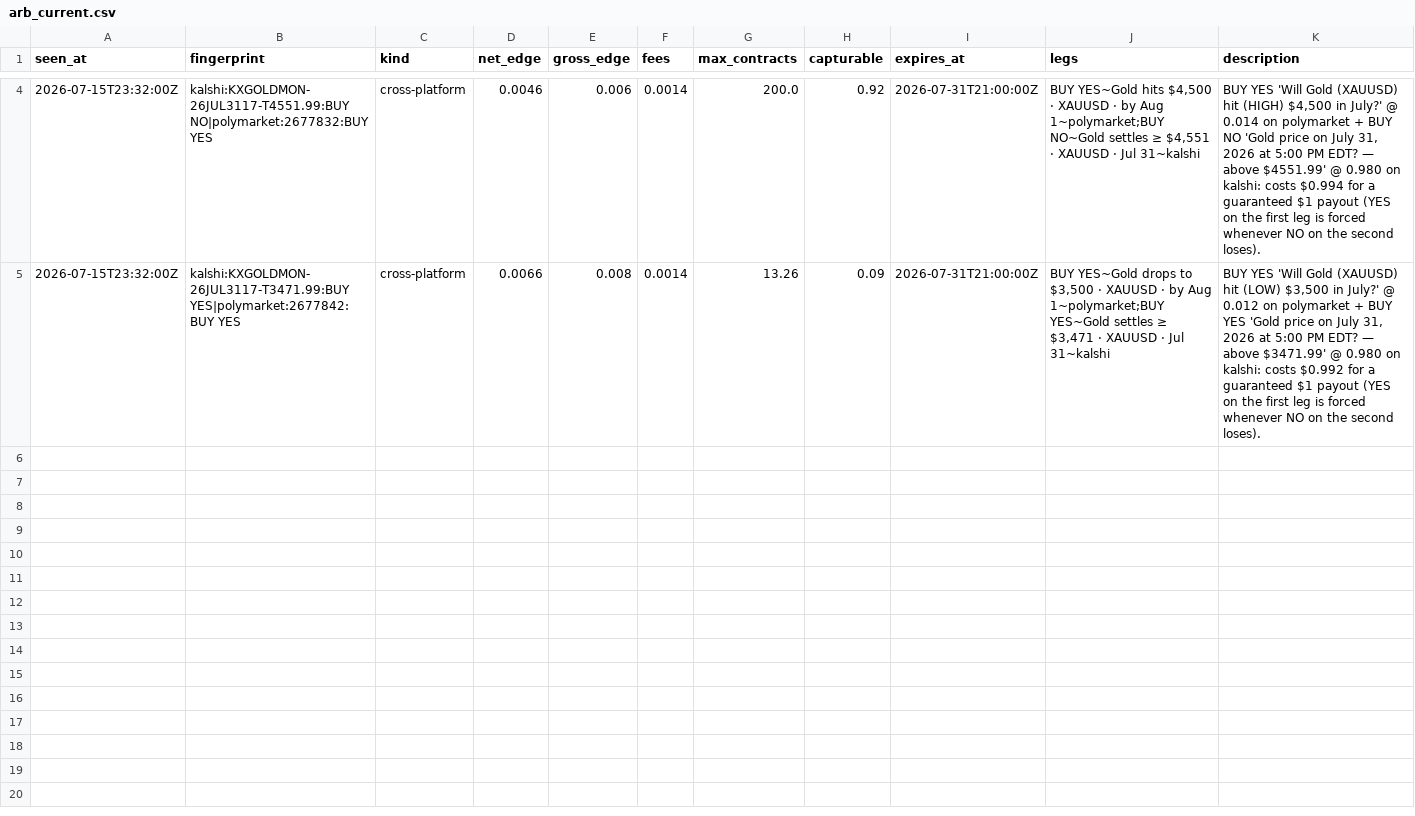
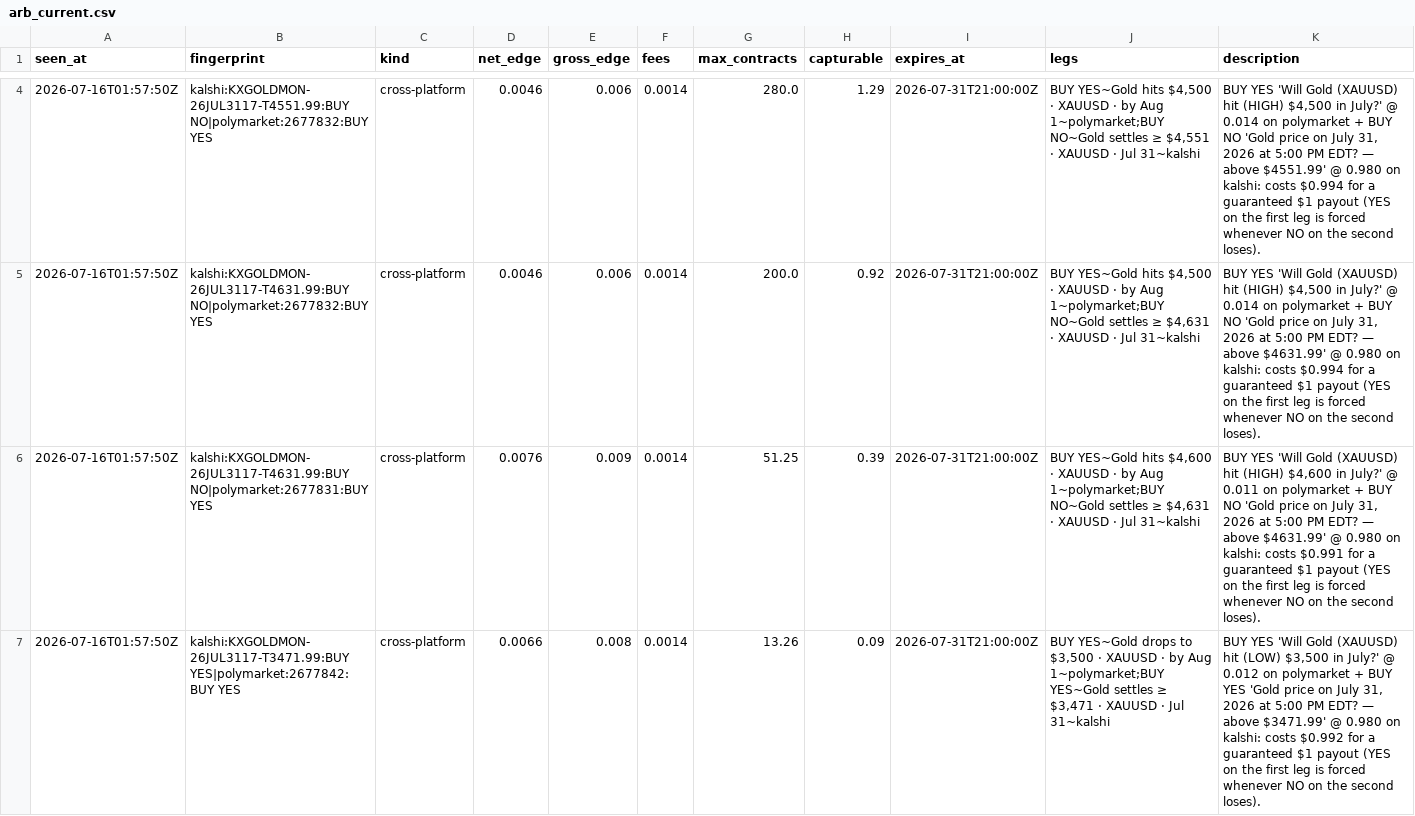
Before and after one commit to IshaanSrivastava1/markets-dashboard, a CSV file: data/arb_current.csv, drawn as a sheet; only a part is shown, gaps mark what is left out; the diff covers the shown part only.

```diff
--- a/data/arb_current.csv
+++ b/data/arb_current.csv
@@ -4,2 +4,4 @@ seen_at,fingerprint,kind,net_edge,gross_edge,fees,max_contracts,capturable,expir
-2026-07-15T23:32:00Z,kalshi:KXGOLDMON-26JUL3117-T4551.99:BUY NO|polymarket:2677832:BUY YES,cross-platform,0.0046,0.006,0.0014,200.0,0.92,2026-07-31T21:00:00Z,"BUY YES~Gold hits $4,500 · XAUUSD · by Aug 1~polymarket;BUY NO~Gold settles ≥ $4,551 · XAUUSD · Jul 31~kalshi","BUY YES 'Will Gold (XAUUSD) hit (HIGH) $4,500 in July?' @ 0.014 on polymarket + BUY NO 'Gold price on July 31, 2026 at 5:00 PM EDT? — above $4551.99' @ 0.980 on kalshi: costs $0.994 for a guaranteed $1 payout (YES on the first leg is forced whenever NO on the second loses)."
-2026-07-15T23:32:00Z,kalshi:KXGOLDMON-26JUL3117-T3471.99:BUY YES|polymarket:2677842:BUY YES,cross-platform,0.0066,0.008,0.0014,13.26,0.09,2026-07-31T21:00:00Z,"BUY YES~Gold drops to $3,500 · XAUUSD · by Aug 1~polymarket;BUY YES~Gold settles ≥ $3,471 · XAUUSD · Jul 31~kalshi","BUY YES 'Will Gold (XAUUSD) hit (LOW) $3,500 in July?' @ 0.012 on polymarket + BUY YES 'Gold price on July 31, 2026 at 5:00 PM EDT? — above $3471.99' @ 0.980 on kalshi: costs $0.992 for a guaranteed $1 payout (YES on the first leg is forced whenever NO on the second loses)."
+2026-07-16T01:57:50Z,kalshi:KXGOLDMON-26JUL3117-T4551.99:BUY NO|polymarket:2677832:BUY YES,cross-platform,0.0046,0.006,0.0014,280.0,1.29,2026-07-31T21:00:00Z,"BUY YES~Gold hits $4,500 · XAUUSD · by Aug 1~polymarket;BUY NO~Gold settles ≥ $4,551 · XAUUSD · Jul 31~kalshi","BUY YES 'Will Gold (XAUUSD) hit (HIGH) $4,500 in July?' @ 0.014 on polymarket + BUY NO 'Gold price on July 31, 2026 at 5:00 PM EDT? — above $4551.99' @ 0.980 on kalshi: costs $0.994 for a guaranteed $1 payout (YES on the first leg is forced whenever NO on the second loses)."
+2026-07-16T01:57:50Z,kalshi:KXGOLDMON-26JUL3117-T4631.99:BUY NO|polymarket:2677832:BUY YES,cross-platform,0.0046,0.006,0.0014,200.0,0.92,2026-07-31T21:00:00Z,"BUY YES~Gold hits $4,500 · XAUUSD · by Aug 1~polymarket;BUY NO~Gold settles ≥ $4,631 · XAUUSD · Jul 31~kalshi","BUY YES 'Will Gold (XAUUSD) hit (HIGH) $4,500 in July?' @ 0.014 on polymarket + BUY NO 'Gold price on July 31, 2026 at 5:00 PM EDT? — above $4631.99' @ 0.980 on kalshi: costs $0.994 for a guaranteed $1 payout (YES on the first leg is forced whenever NO on the second loses)."
+2026-07-16T01:57:50Z,kalshi:KXGOLDMON-26JUL3117-T4631.99:BUY NO|polymarket:2677831:BUY YES,cross-platform,0.0076,0.009,0.0014,51.25,0.39,2026-07-31T21:00:00Z,"BUY YES~Gold hits $4,600 · XAUUSD · by Aug 1~polymarket;BUY NO~Gold settles ≥ $4,631 · XAUUSD · Jul 31~kalshi","BUY YES 'Will Gold (XAUUSD) hit (HIGH) $4,600 in July?' @ 0.011 on polymarket + BUY NO 'Gold price on July 31, 2026 at 5:00 PM EDT? — above $4631.99' @ 0.980 on kalshi: costs $0.991 for a guaranteed $1 payout (YES on the first leg is forced whenever NO on the second loses)."
+2026-07-16T01:57:50Z,kalshi:KXGOLDMON-26JUL3117-T3471.99:BUY YES|polymarket:2677842:BUY YES,cross-platform,0.0066,0.008,0.0014,13.26,0.09,2026-07-31T21:00:00Z,"BUY YES~Gold drops to $3,500 · XAUUSD · by Aug 1~polymarket;BUY YES~Gold settles ≥ $3,471 · XAUUSD · Jul 31~kalshi","BUY YES 'Will Gold (XAUUSD) hit (LOW) $3,500 in July?' @ 0.012 on polymarket + BUY YES 'Gold price on July 31, 2026 at 5:00 PM EDT? — above $3471.99' @ 0.980 on kalshi: costs $0.992 for a guaranteed $1 payout (YES on the first leg is forced whenever NO on the second loses)."
```
Also changed, not shown: 1 added row, 1 removed row and 1 edited cell elsewhere in this file, data/arb_log.csv, 1 other file.
